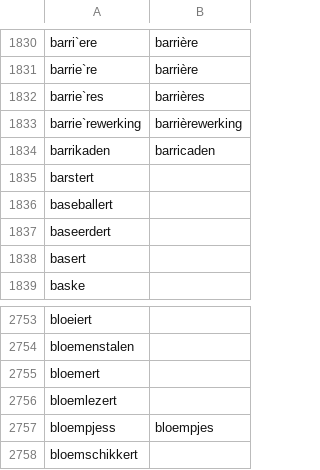
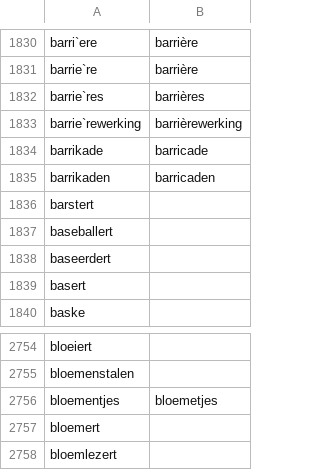
Before and after one commit to OpenTaal/opentaal-wordlist, a TSV file: elements/corrections.tsv, drawn as a sheet; only a part is shown, gaps mark what is left out; the shorter side is filled out with more unchanged rows; the diff names each change by its address in the sheet, - before the commit and + after, or states it on an @@ line.

```diff
--- a/elements/corrections.tsv
+++ b/elements/corrections.tsv
+row 1834: barrikade | barricade
+row 2756: bloementjes | bloemetjes
```
Also changed, not shown: 4 other files.
